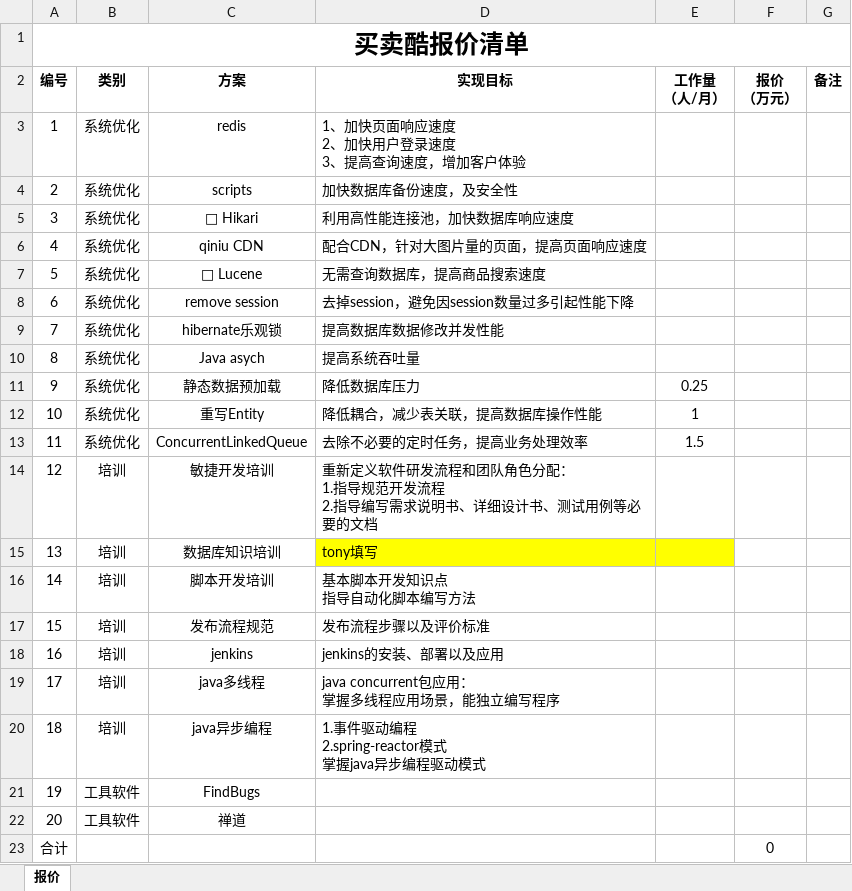
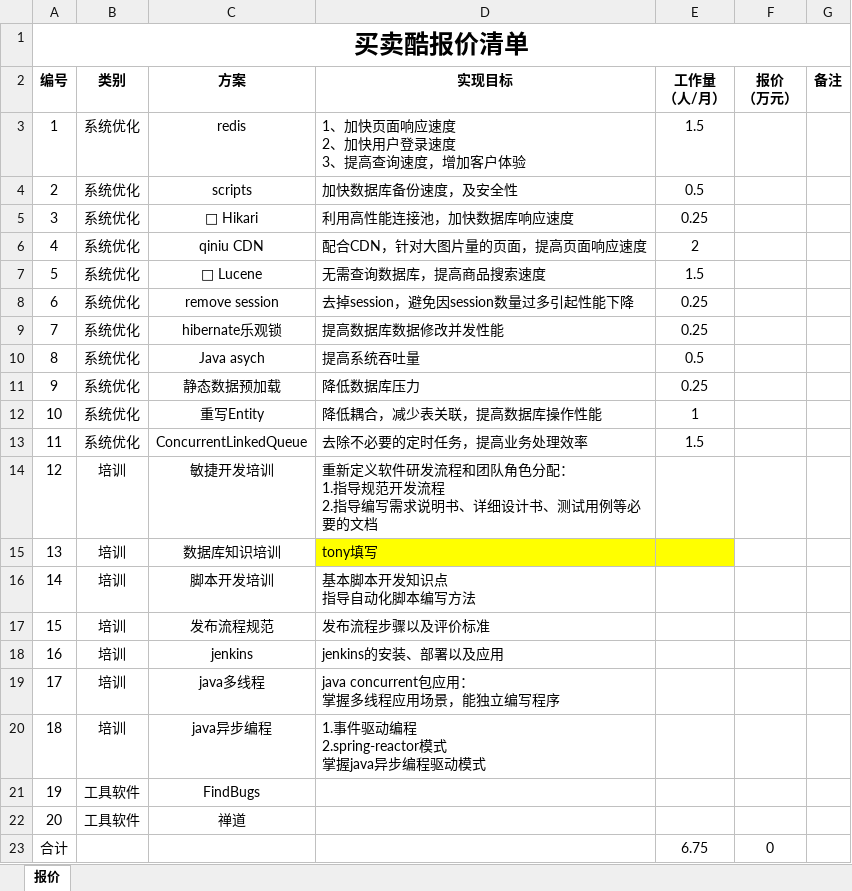
Before and after one commit to deshui123/liuxing, an Excel workbook: price.xlsx, sheet 报价, drawn as a sheet; values as stored, in another font and other column widths than the file's, no borders; the diff names each change by its address in the sheet, - before the commit and + after, or states it on an @@ line.

Commit message:
'gabriel'

```diff
--- a/price.xlsx (sheet 报价)
+++ b/price.xlsx (sheet 报价)
-E3 (工作量 （人/月）): (empty)
+E3 (工作量 （人/月）): 1.5
-E4 (工作量 （人/月）): (empty)
+E4 (工作量 （人/月）): 0.5
-E5 (工作量 （人/月）): (empty)
+E5 (工作量 （人/月）): 0.25
-E6 (工作量 （人/月）): (empty)
+E6 (工作量 （人/月）): 2
-E7 (工作量 （人/月）): (empty)
+E7 (工作量 （人/月）): 1.5
-E8:E9 (工作量 （人/月）): (empty)
+E8:E9 (工作量 （人/月）): 0.25
-E10 (工作量 （人/月）): (empty)
+E10 (工作量 （人/月）): 0.5
-E23 (工作量 （人/月）): (empty)
+E23 (工作量 （人/月）): 6.75
```
